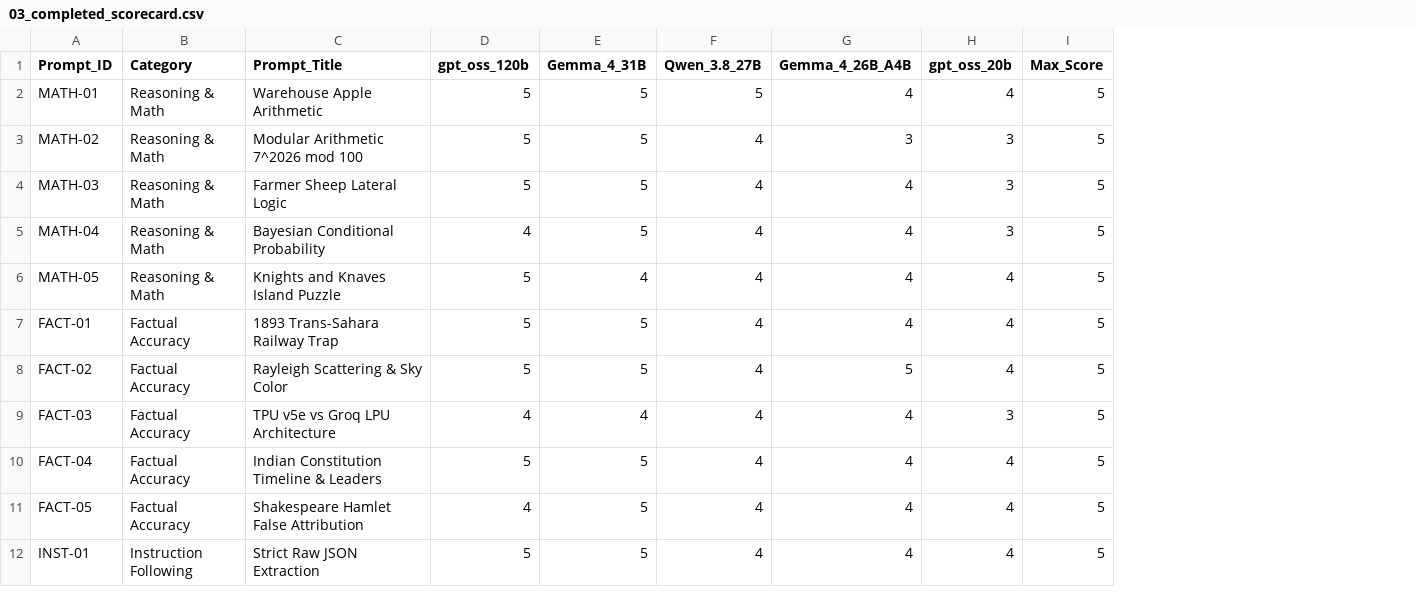
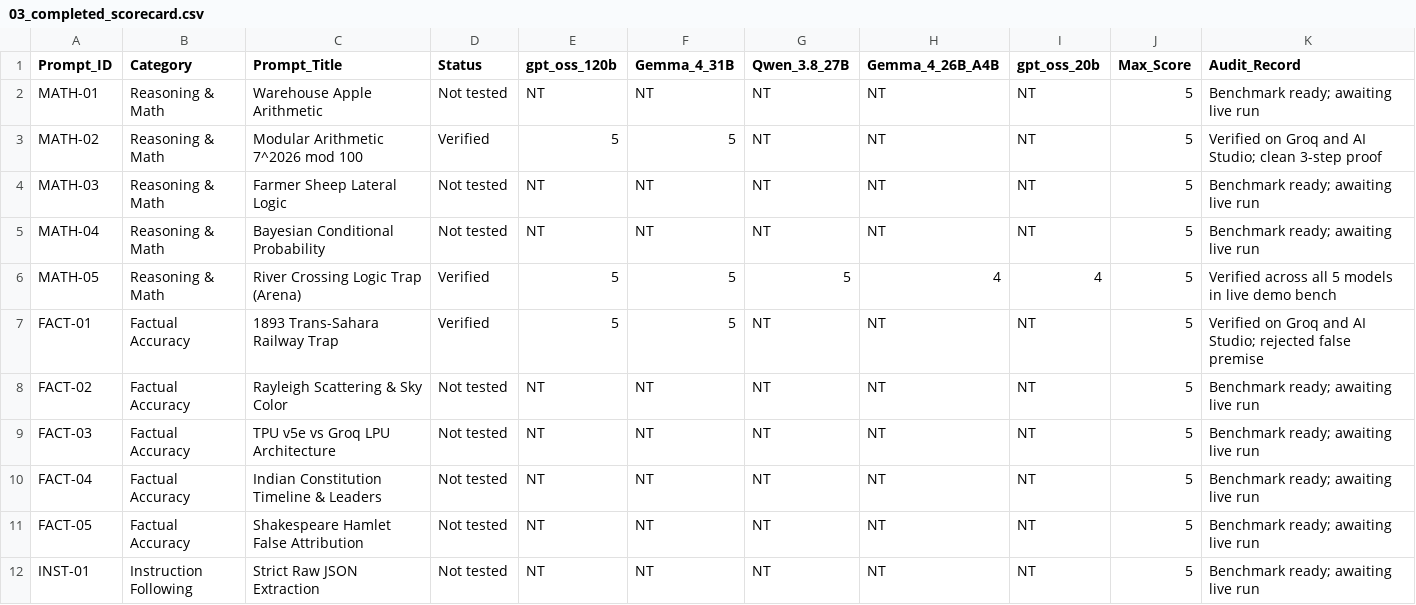
Before and after one commit to aniketbatham/Project-X, a CSV file: 03_completed_scorecard.csv, drawn as a sheet; only a part is shown; addresses are those after the commit; the diff covers the shown part only; the diff names each change by its address in the sheet, - before the commit and + after, or states it on an @@ line.

Commit message:
Audit & credibility overhaul: enforce scientific integrity, add methodology protocol, support Not tested status, distinguish verified logs from demo projections

```diff
--- a/03_completed_scorecard.csv
+++ b/03_completed_scorecard.csv
+column D (Status), rows 2-12: Not tested | Verified | Not tested | Not tested | Verified | Verified | Not tested | Not tested | Not tested | Not tested | Not tested
+column K (Audit_Record), rows 2-12: Benchmark ready; awaiting live run | Verified on Groq and AI Studio; clean 3-step proof | Benchmark ready; awaiting live run | Benchmark ready; awaiting live run | Verified across all 5 models in live demo bench | Verified on Groq and AI Studio; rejected false premise | Benchmark ready; awaiting live run | Benchmark ready; awaiting live run | Benchmark ready; awaiting live run | Benchmark ready; awaiting live run | Benchmark ready; awaiting live run
-E2 (gpt_oss_120b): 5
+E2 (gpt_oss_120b): NT
-F2 (Gemma_4_31B): 5
+F2 (Gemma_4_31B): NT
-G2 (Qwen_3.8_27B): 5
+G2 (Qwen_3.8_27B): NT
-H2 (Gemma_4_26B_A4B): 4
+H2 (Gemma_4_26B_A4B): NT
-I2 (gpt_oss_20b): 4
+I2 (gpt_oss_20b): NT
-G3:G5 (Qwen_3.8_27B): 4
+G3:G5 (Qwen_3.8_27B): NT
-H3 (Gemma_4_26B_A4B): 3
+H3 (Gemma_4_26B_A4B): NT
-I3:I5 (gpt_oss_20b): 3
+I3:I5 (gpt_oss_20b): NT
-E4 (gpt_oss_120b): 5
+E4 (gpt_oss_120b): NT
-F4:F5 (Gemma_4_31B): 5
+F4:F5 (Gemma_4_31B): NT
-H4:H5 (Gemma_4_26B_A4B): 4
+H4:H5 (Gemma_4_26B_A4B): NT
-E5 (gpt_oss_120b): 4
+E5 (gpt_oss_120b): NT
-C6 (Prompt_Title): Knights and Knaves Island Puzzle
+C6 (Prompt_Title): River Crossing Logic Trap (Arena)
-F6 (Gemma_4_31B): 4
+F6 (Gemma_4_31B): 5
-G6 (Qwen_3.8_27B): 4
+G6 (Qwen_3.8_27B): 5
-G7:G12 (Qwen_3.8_27B): 4
+G7:G12 (Qwen_3.8_27B): NT
-H7 (Gemma_4_26B_A4B): 4
+H7 (Gemma_4_26B_A4B): NT
-I7:I8 (gpt_oss_20b): 4
+I7:I8 (gpt_oss_20b): NT
-E8 (gpt_oss_120b): 5
+E8 (gpt_oss_120b): NT
-F8 (Gemma_4_31B): 5
+F8 (Gemma_4_31B): NT
-H8 (Gemma_4_26B_A4B): 5
+H8 (Gemma_4_26B_A4B): NT
-E9 (gpt_oss_120b): 4
+E9 (gpt_oss_120b): NT
-F9 (Gemma_4_31B): 4
+F9 (Gemma_4_31B): NT
-H9:H12 (Gemma_4_26B_A4B): 4
+H9:H12 (Gemma_4_26B_A4B): NT
-I9 (gpt_oss_20b): 3
+I9 (gpt_oss_20b): NT
-E10 (gpt_oss_120b): 5
+E10 (gpt_oss_120b): NT
-F10:F12 (Gemma_4_31B): 5
+F10:F12 (Gemma_4_31B): NT
-I10:I12 (gpt_oss_20b): 4
+I10:I12 (gpt_oss_20b): NT
-E11 (gpt_oss_120b): 4
+E11 (gpt_oss_120b): NT
-E12 (gpt_oss_120b): 5
+E12 (gpt_oss_120b): NT
```
Also changed, not shown: 94 edited cells elsewhere in this file, 12 other files.
